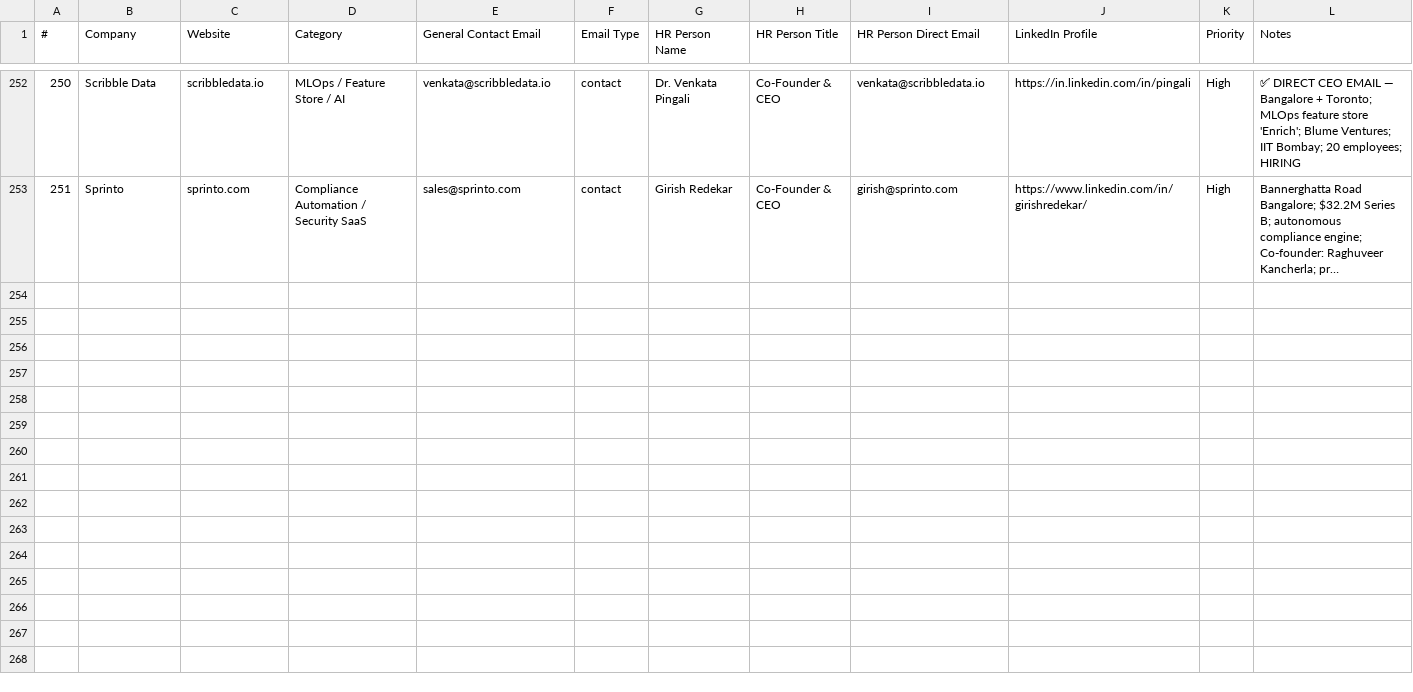
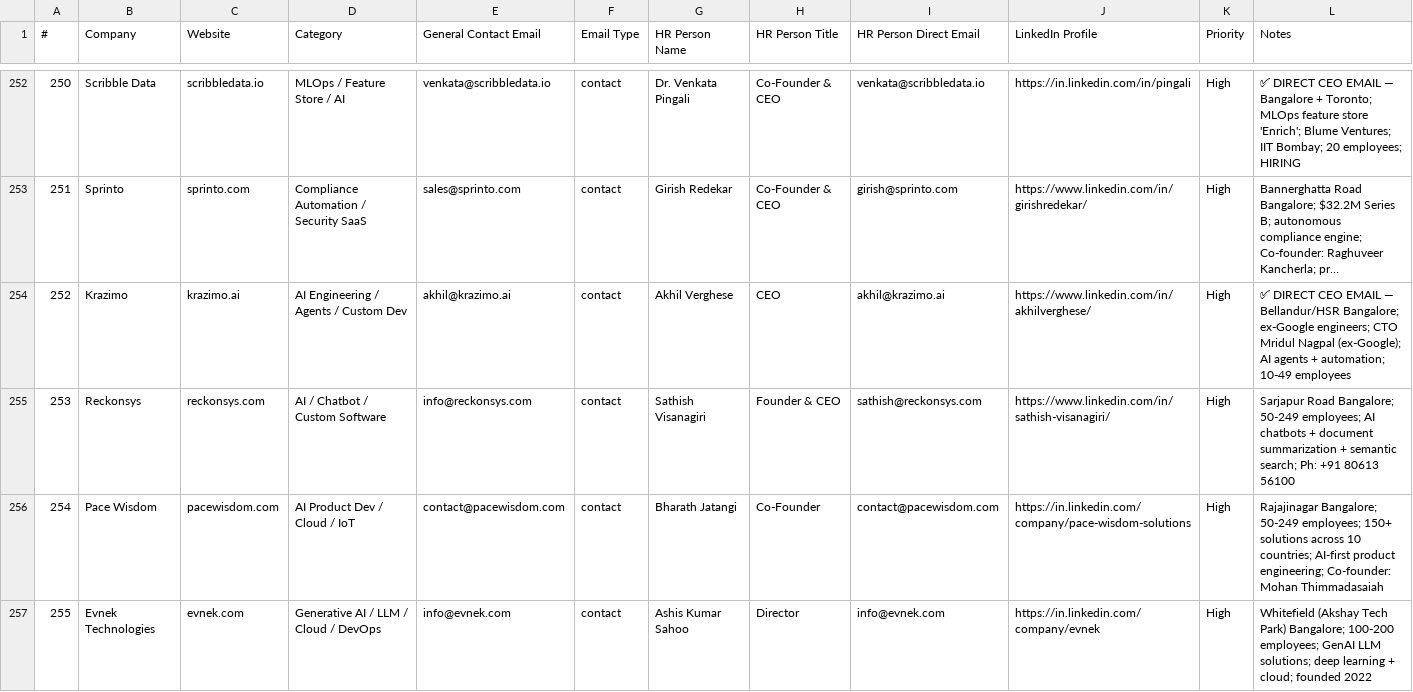
Before and after one commit to Arunendra21/outreach-emails, a CSV file: emails.csv, drawn as a sheet; only a part is shown, gaps mark what is left out; long unchanged cells end in …; the diff names each change by its address in the sheet, - before the commit and + after, or states it on an @@ line.

```diff
--- a/emails.csv
+++ b/emails.csv
+row 254: 252 | Krazimo | krazimo.ai | AI Engineering / Agents / Custom Dev | akhil@krazimo.ai | contact | Akhil Verghese | CEO | akhil@krazimo.ai | https://www.linkedin.com/in/akhilverghese/ | High | ✅ DIRECT CEO EMAIL — Bellandur/HSR Bangalore; ex-Google engineers; CTO Mridul Nagpal (ex-Google); AI agents + automation; 10-49 employees
+row 255: 253 | Reckonsys | reckonsys.com | AI / Chatbot / Custom Software | info@reckonsys.com | contact | Sathish Visanagiri | Founder & CEO | sathish@reckonsys.com | https://www.linkedin.com/in/sathish-visanagiri/ | High | Sarjapur Road Bangalore; 50-249 employees; AI chatbots + document summarization + semantic search; Ph: +91 80613 56100
+row 256: 254 | Pace Wisdom | pacewisdom.com | AI Product Dev / Cloud / IoT | contact@pacewisdom.com | contact | Bharath Jatangi | Co-Founder | contact@pacewisdom.com | https://in.linkedin.com/company/pace-wisdom-solutions | High | Rajajinagar Bangalore; 50-249 employees; 150+ solutions across 10 countries; AI-first product engineering; Co-founder: Mohan Thimmadasaiah
+row 257: 255 | Evnek Technologies | evnek.com | Generative AI / LLM / Cloud / DevOps | info@evnek.com | contact | Ashis Kumar Sahoo | Director | info@evnek.com | https://in.linkedin.com/company/evnek | High | Whitefield (Akshay Tech Park) Bangalore; 100-200 employees; GenAI LLM solutions; deep learning + cloud; founded 2022
```
Also changed, not shown: hr_contacts.csv, 1 other file.
